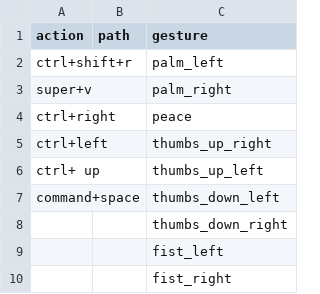
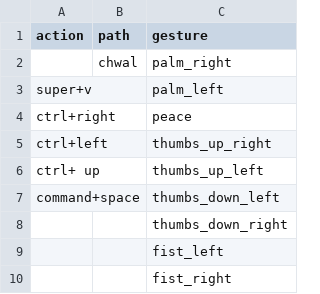
Before and after one commit to kshitijaucharmal/GestureMapper, a CSV file: data.csv, drawn as a sheet.

```diff
--- a/data.csv
+++ b/data.csv
@@ -1,4 +1,4 @@
 action,path,gesture
-ctrl+shift+r,,palm_left
-super+v,,palm_right
+,chwal,palm_right
+super+v,,palm_left
 ctrl+right,,peace
```
Also changed, not shown: 4 other files.
